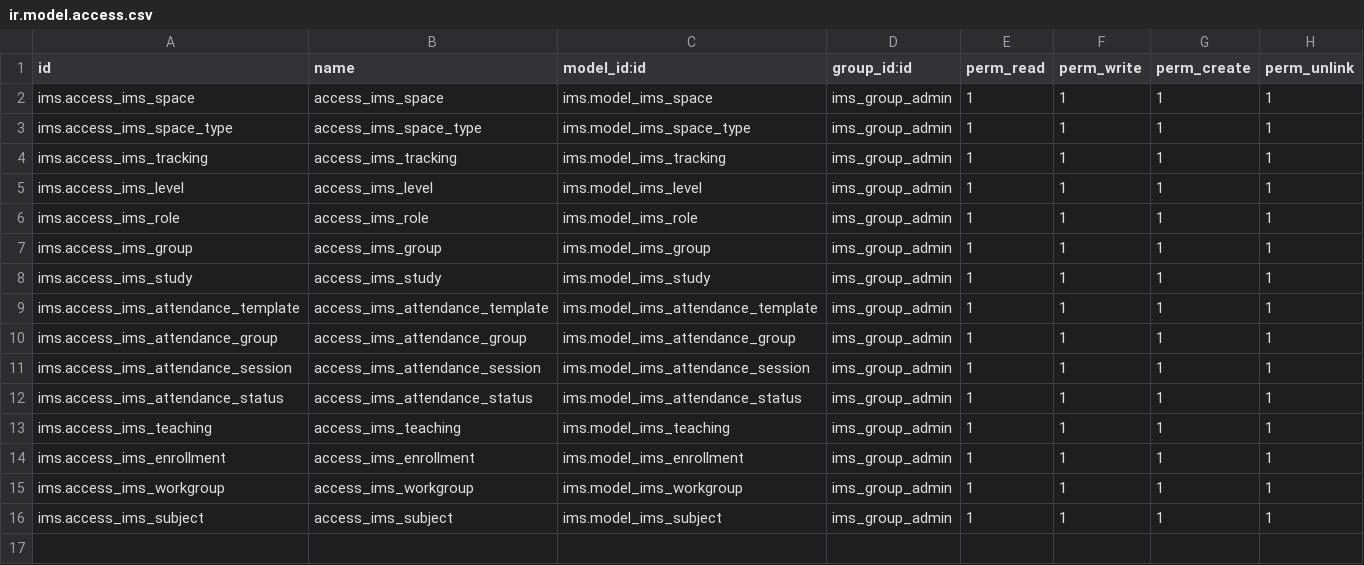
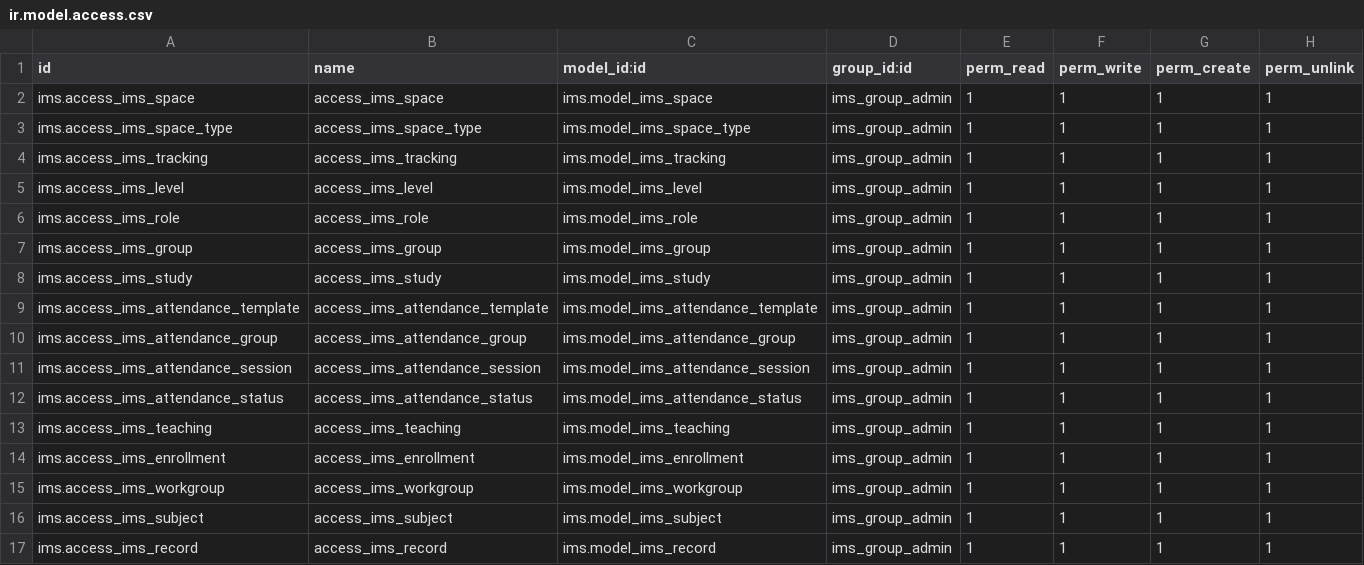
Before and after one commit to ElPuig/IMS, a CSV file: security/ir.model.access.csv, drawn as a sheet.

Commit message:
Adding the record menu and building the form.

```diff
--- a/security/ir.model.access.csv
+++ b/security/ir.model.access.csv
@@ -16 +16,2 @@ ims.access_ims_workgroup,access_ims_workgroup,ims.model_ims_workgroup,ims_group_
 ims.access_ims_subject,access_ims_subject,ims.model_ims_subject,ims_group_admin,1,1,1,1
+ims.access_ims_record,access_ims_record,ims.model_ims_record,ims_group_admin,1,1,1,1
```
Also changed, not shown: 7 other files.
